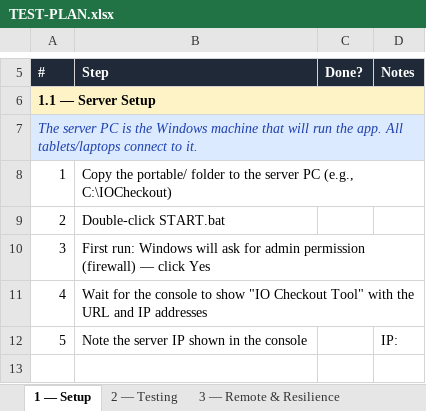
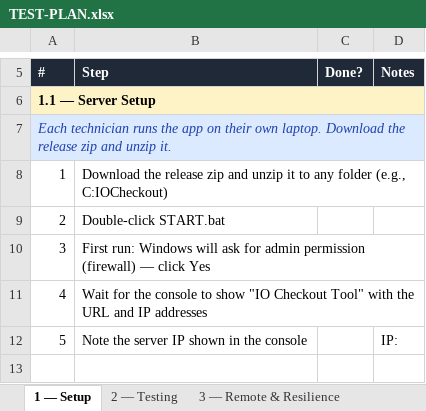
Before and after one commit to nikapartenadze/commissioning-local, an Excel workbook: TEST-PLAN.xlsx, sheet 1 — Setup, drawn as a sheet; only a part is shown, gaps mark what is left out; values as stored, in another font and other column widths than the file's, no borders; the diff names each change by its address in the sheet, - before the commit and + after, or states it on an @@ line.

```diff
--- a/TEST-PLAN.xlsx (sheet 1 — Setup)
+++ b/TEST-PLAN.xlsx (sheet 1 — Setup)
-A7: The server PC is the Windows machine that will run the app. All tablets/laptops connect to it.
+A7: Each technician runs the app on their own laptop. Download the release zip and unzip it.
-B8: Copy the portable/ folder to the server PC (e.g., C:\IOCheckout)
+B8: Download the release zip and unzip it to any folder (e.g., C:IOCheckout)
```
Also changed, not shown: 1 other file.
